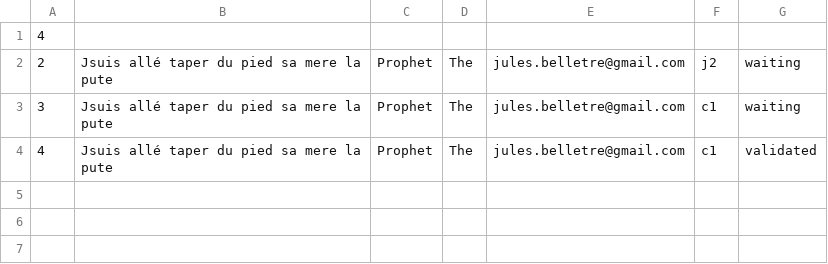
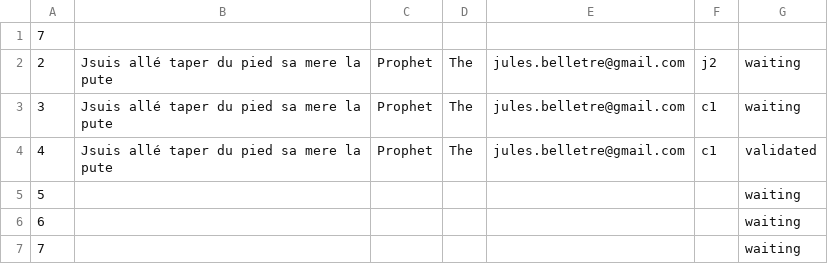
Before and after one commit to Valysa/Proyecto, a CSV file: BDD2/reference.csv, drawn as a sheet.

```diff
--- a/BDD2/reference.csv
+++ b/BDD2/reference.csv
@@ -1,2 +1,2 @@
-4
+7
 2,Jsuis allé taper du pied sa mere la pute,Prophet,The,jules.belletre@gmail.com,j2,waiting
@@ -4 +4,4 @@
 4,Jsuis allé taper du pied sa mere la pute,Prophet,The,jules.belletre@gmail.com,c1,validated
+5,,,,,,waiting
+6,,,,,,waiting
+7,,,,,,waiting
```
Also changed, not shown: BDD/j.csv, 3 other files.
